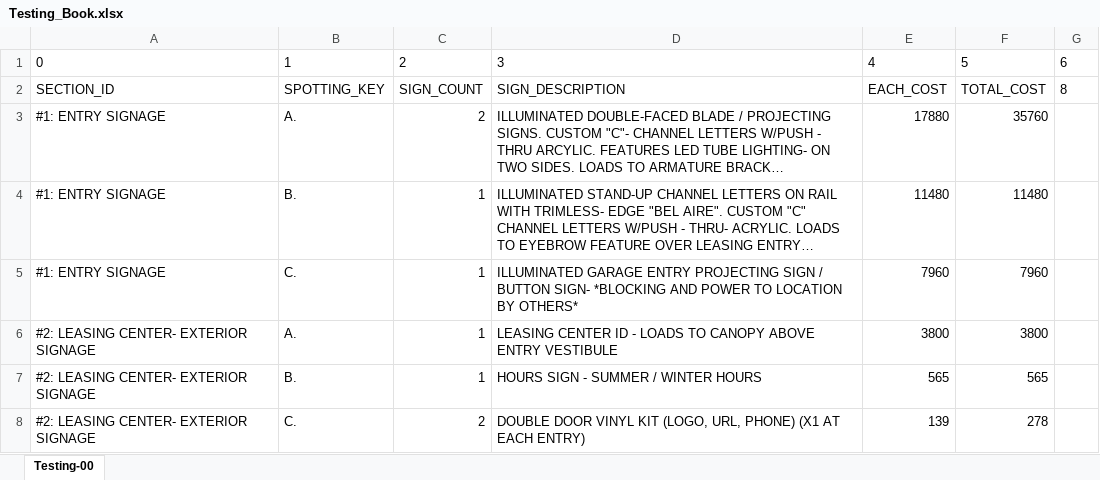
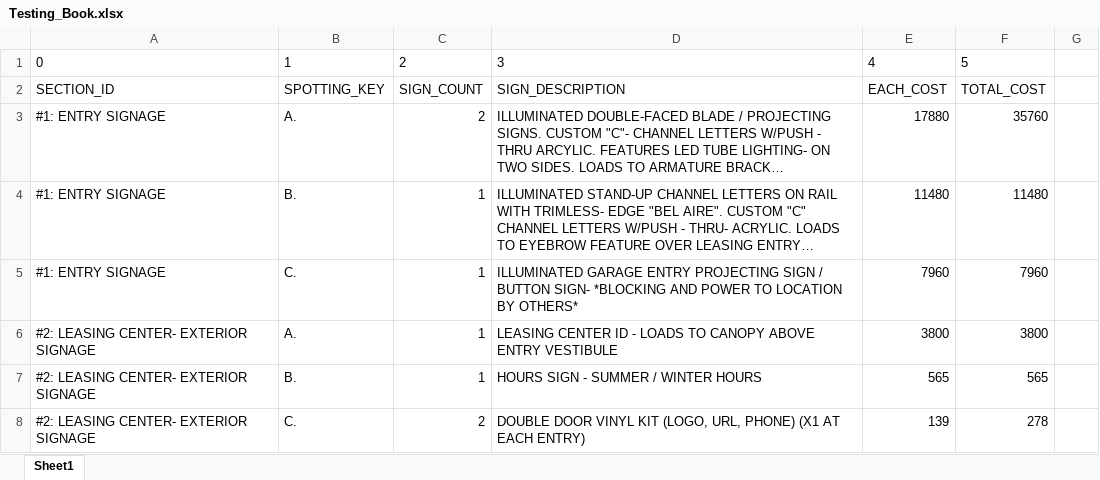
Before and after one commit to HowdyBalcones/practice_notes, an Excel workbook: 010-npm_node/Testing_Book.xlsx, sheet Sheet1, drawn as a sheet; only a part is shown; long unchanged cells end in …; values as stored, in another font and other column widths than the file's, no borders; the diff names each change by its address in the sheet, - before the commit and + after, or states it on an @@ line.

```diff
--- a/010-npm_node/Testing_Book.xlsx (sheet Sheet1)
+++ b/010-npm_node/Testing_Book.xlsx (sheet Sheet1)
-sheet tab: Testing-00
+sheet tab: Sheet1
-G1: 6
+G1: (empty)
-G2: 8
+G2: (empty)
```
Also changed, not shown: 2 other files.
